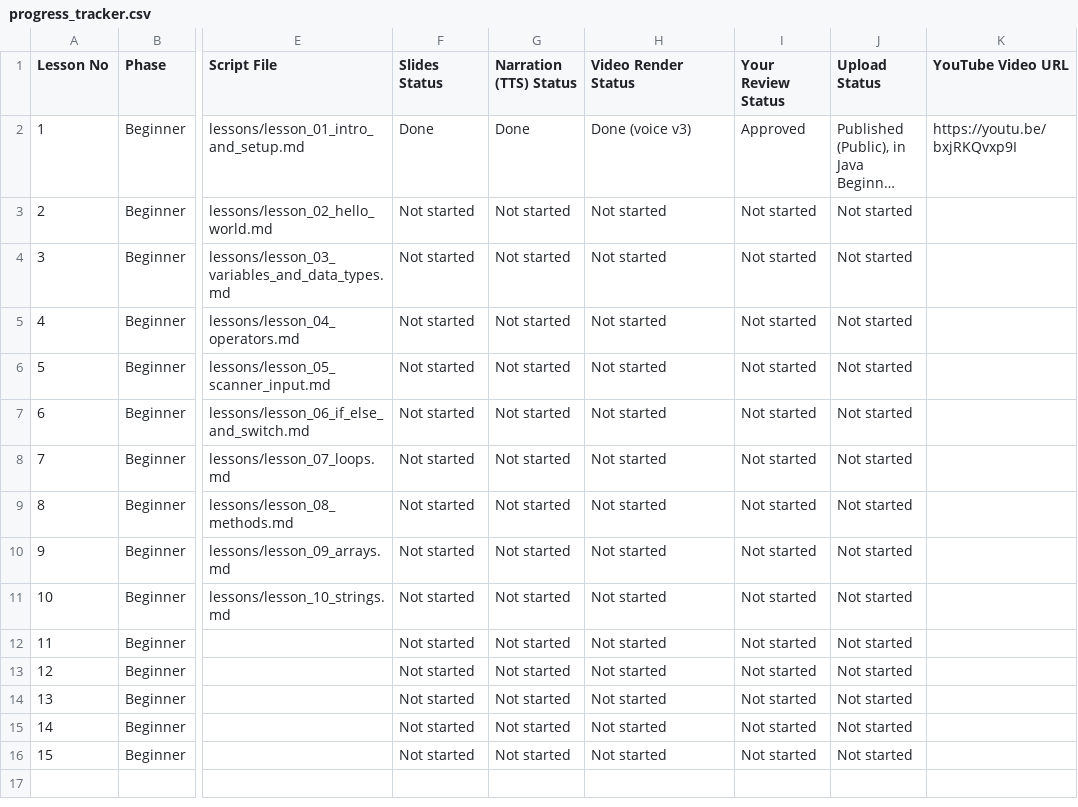
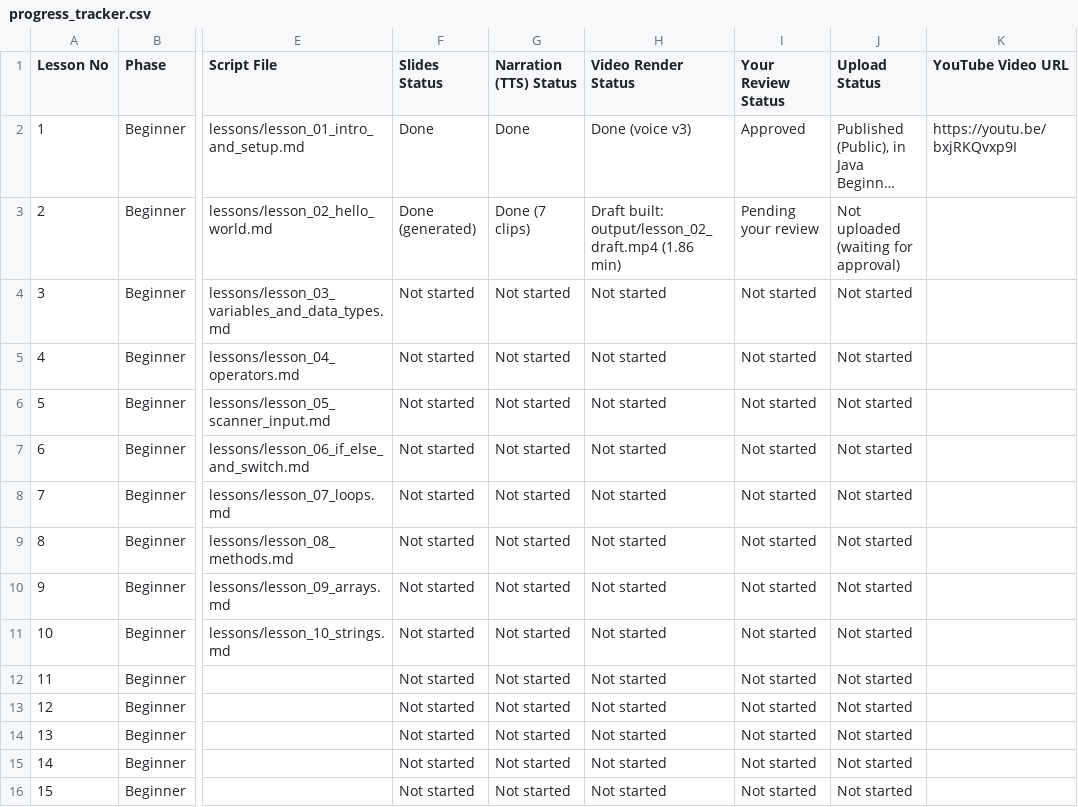
Before and after one commit to vortexstacks/vortex-java, a CSV file: tracker/progress_tracker.csv, drawn as a sheet; only a part is shown, gaps mark what is left out; long unchanged cells end in …; the diff names each change by its address in the sheet, - before the commit and + after, or states it on an @@ line.

```diff
--- a/tracker/progress_tracker.csv
+++ b/tracker/progress_tracker.csv
-F3 (Slides Status): Not started
+F3 (Slides Status): Done (generated)
-G3 (Narration (TTS) Status): Not started
+G3 (Narration (TTS) Status): Done (7 clips)
-H3 (Video Render Status): Not started
+H3 (Video Render Status): Draft built: output/lesson_02_draft.mp4 (1.86 min)
-I3 (Your Review Status): Not started
+I3 (Your Review Status): Pending your review
-J3 (Upload Status): Not started
+J3 (Upload Status): Not uploaded (waiting for approval)
```
Also changed, not shown: 7 other files.
